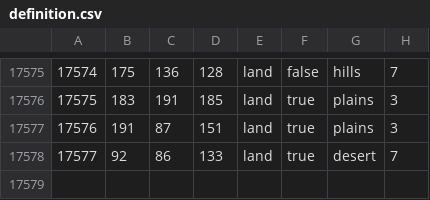
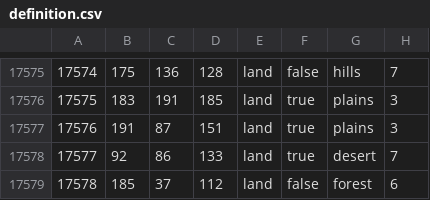
Before and after one commit to Cold-War-Iron-Curtain-Dev-Team/ColdWarIronCurtain, a CSV file: Cold War Iron Curtain/map/definition.csv, drawn as a sheet; only a part is shown, gaps mark what is left out; the diff names each change by its address in the sheet, - before the commit and + after, or states it on an @@ line.

```diff
--- a/Cold War Iron Curtain/map/definition.csv
+++ b/Cold War Iron Curtain/map/definition.csv
+row 17579: 17578 | 185 | 37 | 112 | land | false | forest | 6
```
Also changed, not shown: 6 other files.
